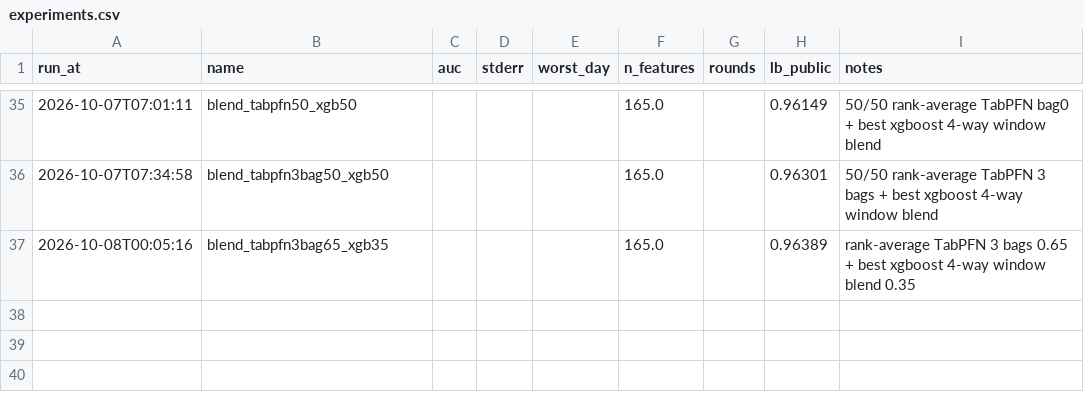
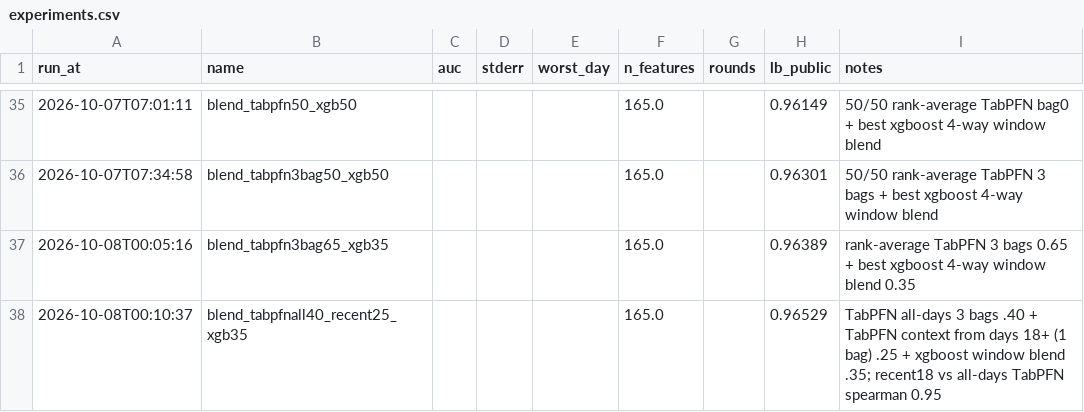
Before and after one commit to brianxlim/bt4012-kaggle, a CSV file: reports/experiments.csv, drawn as a sheet; only a part is shown, gaps mark what is left out; the diff names each change by its address in the sheet, - before the commit and + after, or states it on an @@ line.

Commit message:
feat(model): add TabPFN with days-18+ context to the blend, 0.96529

```diff
--- a/reports/experiments.csv
+++ b/reports/experiments.csv
+row 38: 2026-10-08T00:10:37 | blend_tabpfnall40_recent25_xgb35 |  |  |  | 165.0 |  | 0.96529 | TabPFN all-days 3 bags .40 + TabPFN context from days 18+ (1 bag) .25 + xgboost window blend .35; recent18 vs all-days TabPFN spearman 0.95
```
Also changed, not shown: 3 other files.
